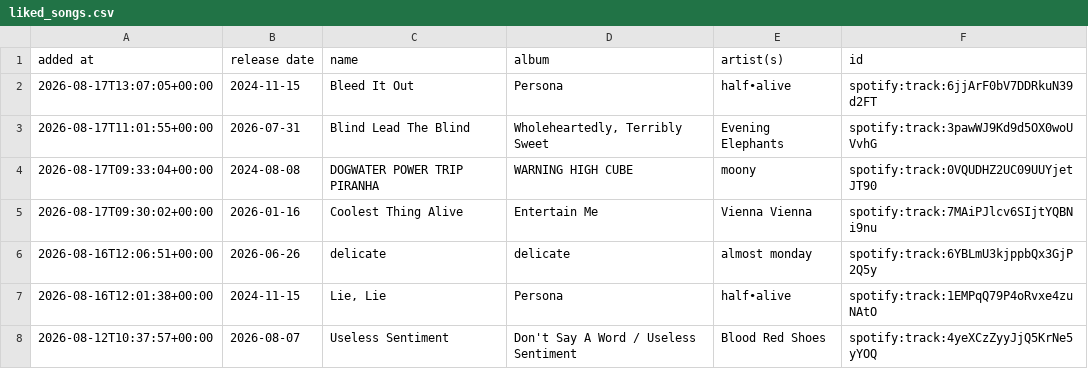
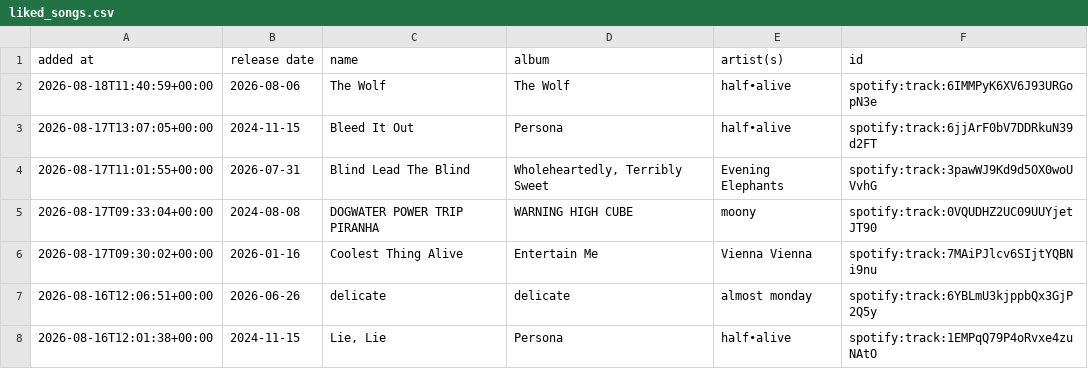
Before and after one commit to DusterTheFirst/playlist, a CSV file: liked_songs.csv, drawn as a sheet; only a part is shown; the shorter side is filled out with more unchanged rows; the diff names each change by its address in the sheet, - before the commit and + after, or states it on an @@ line.

```diff
--- a/liked_songs.csv
+++ b/liked_songs.csv
+row 2: 2026-08-18T11:40:59+00:00 | 2026-08-06 | The Wolf | The Wolf | half•alive | spotify:track:6IMMPyK6XV6J93URGopN3e
```
